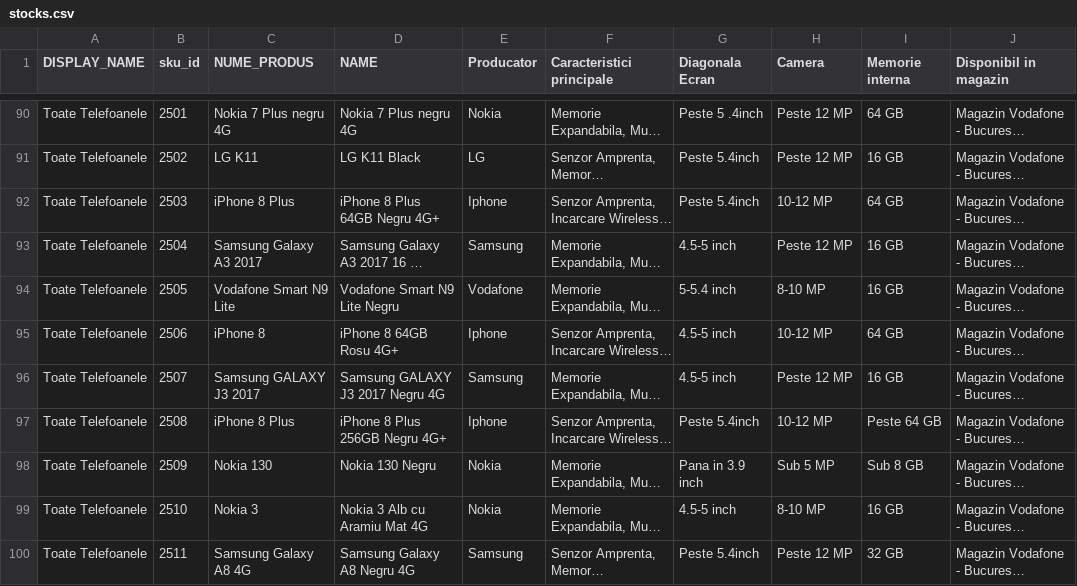
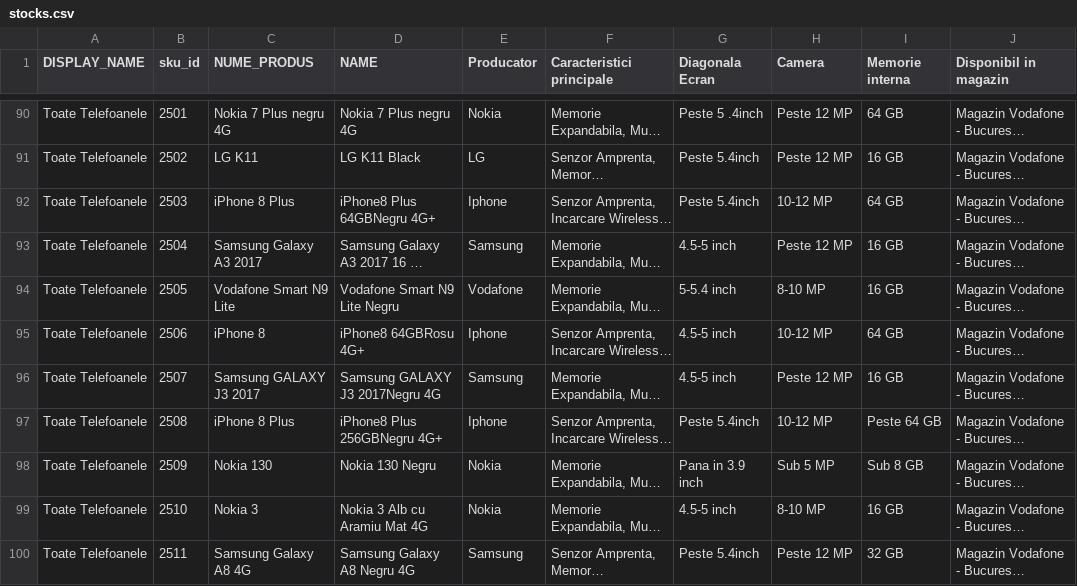
Before and after one commit to stl30/free_mega_0_2018_buc, a CSV file: storage/data/stocks.csv, drawn as a sheet; only a part is shown, gaps mark what is left out; long unchanged cells end in …; the diff covers the shown part only; the diff names each change by its address in the sheet, - before the commit and + after, or states it on an @@ line.

```diff
--- a/storage/data/stocks.csv
+++ b/storage/data/stocks.csv
-D92 (NAME): iPhone 8 Plus 64GB Negru 4G+
+D92 (NAME): iPhone8 Plus 64GBNegru 4G+
-D95 (NAME): iPhone 8 64GB Rosu 4G+
+D95 (NAME): iPhone8 64GBRosu 4G+
-D96 (NAME): Samsung GALAXY J3 2017 Negru 4G
+D96 (NAME): Samsung GALAXY J3 2017Negru 4G
-D97 (NAME): iPhone 8 Plus 256GB Negru 4G+
+D97 (NAME): iPhone8 Plus 256GBNegru 4G+
```
Also changed, not shown: 80 edited cells elsewhere in this file, storage/data/stores.csv, 5 other files.
